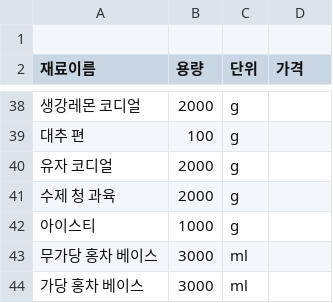
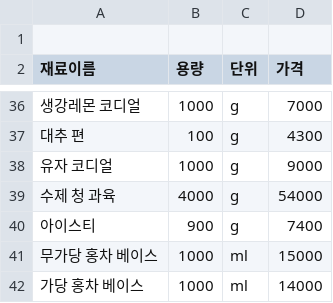
Before and after one commit to AII-the-time/POS-backend, a CSV file: seeding/소예다방-재료.csv, drawn as a sheet; only a part is shown, gaps mark what is left out; the diff covers the shown part only.

```diff
--- a/seeding/소예다방-재료.csv
+++ b/seeding/소예다방-재료.csv
@@ -38,7 +36,7 @@
-생강레몬 코디얼,2000,g,
-대추 편,100,g,
-유자 코디얼,2000,g,
-수제 청 과육,2000,g,
-아이스티,1000,g,
-무가당 홍차 베이스,3000,ml,
-가당 홍차 베이스,3000,ml,
+생강레몬 코디얼,1000,g,7000
+대추 편,100,g,4300
+유자 코디얼,1000,g,9000
+수제 청 과육,4000,g,54000
+아이스티,900,g,7400
+무가당 홍차 베이스,1000,ml,15000
+가당 홍차 베이스,1000,ml,14000
```
Also changed, not shown: 2 removed rows and 64 edited cells elsewhere in this file, seeding/소예다방-메뉴.csv, 9 other files.
